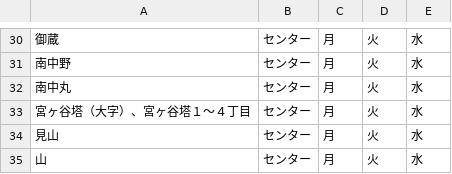
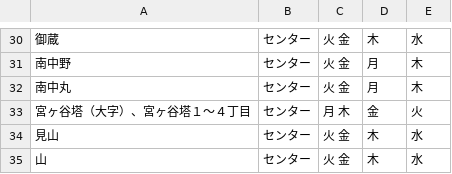
Before and after one commit to 121w00019/5374, a CSV file: data/area_days.csv, drawn as a sheet; only a part is shown, gaps mark what is left out; the diff covers the shown part only.

```diff
--- a/data/area_days.csv
+++ b/data/area_days.csv
@@ -30,6 +30,6 @@
-御蔵,センター,月,火,水
-南中野,センター,月,火,水
-南中丸,センター,月,火,水
-宮ヶ谷塔（大字）、宮ヶ谷塔１～４丁目,センター,月,火,水
-見山,センター,月,火,水
-山,センター,月,火,水
+御蔵,センター,火 金,木,水
+南中野,センター,火 金,月,木
+南中丸,センター,火 金,月,木
+宮ヶ谷塔（大字）、宮ヶ谷塔１～４丁目,センター,月 木,金,火
+見山,センター,火 金,木,水
+山,センター,火 金,木,水
```
Also changed, not shown: 63 edited cells elsewhere in this file.
